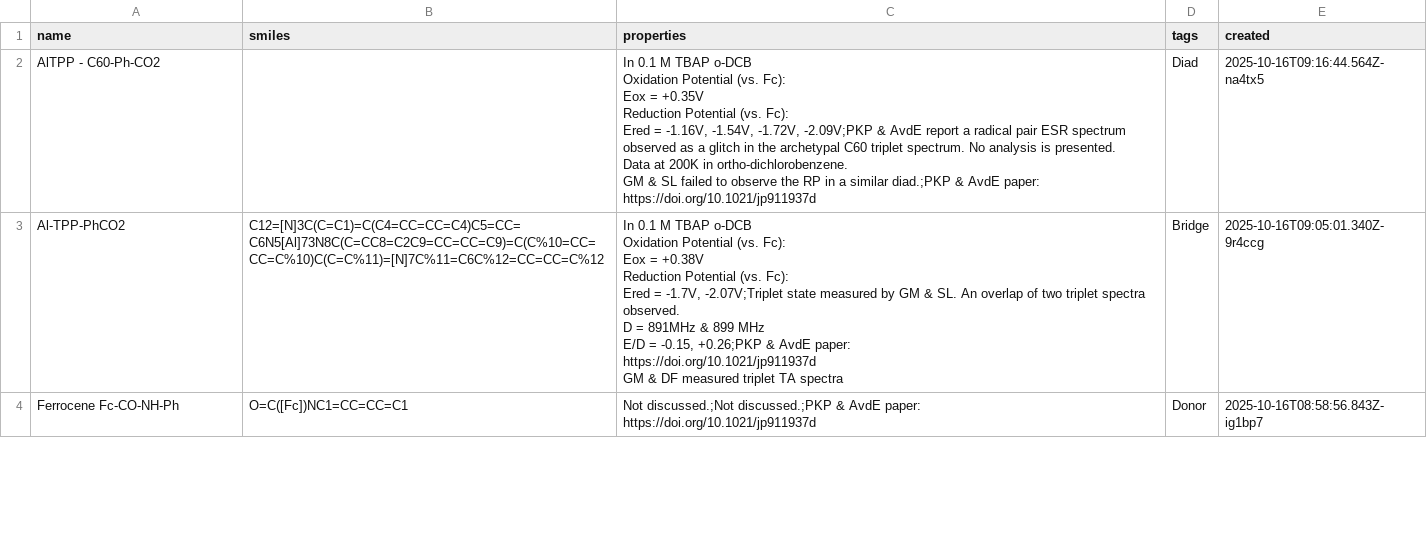
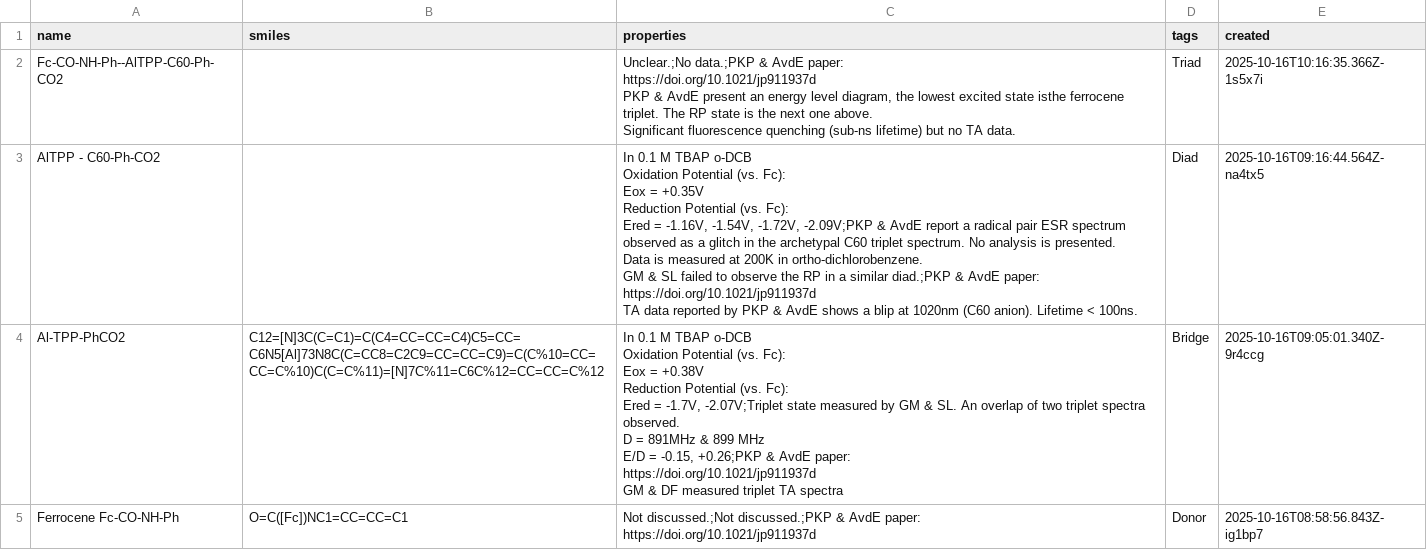
Before and after one commit to moisegabriel/MolecularCompasses, a CSV file: triads_db.csv, drawn as a sheet; only a part is shown.

Commit message:
Update triads_db.csv

```diff
--- a/triads_db.csv
+++ b/triads_db.csv
@@ -1,11 +1,19 @@
 "name","smiles","properties","tags","created"
-"AlTPP - C60-Ph-CO2","","In 0.1 M TBAP o-DCB
-Oxidation Potential (vs. Fc):
-Eox = +0.35V
-Reduction Potential (vs. Fc):
-Ered =  -1.16V, -1.54V, -1.72V, -2.09V;PKP & AvdE report a radical pair ESR spectrum observed as a glitch in the archetypal C60 triplet spectrum. No analysis is presented.
-Data at 200K in ortho-dichlorobenzene.
-
-GM & SL failed to observe the RP in a similar diad.;PKP & AvdE paper:
-https://doi.org/10.1021/jp911937d","Diad","2025-10-16T09:16:44.564Z-na4tx5"
+"Fc-CO-NH-Ph--AlTPP-C60-Ph-CO2","","Unclear.;No data.;PKP & AvdE paper:
+https://doi.org/10.1021/jp911937d
+
+PKP & AvdE present an energy level diagram, the lowest excited state isthe ferrocene triplet. The RP state is the next one above.
+
+Significant fluorescence quenching (sub-ns lifetime) but no TA data.","Triad","2025-10-16T10:16:35.366Z-1s5x7i"
+"AlTPP - C60-Ph-CO2","","In 0.1 M TBAP o-DCB
+Oxidation Potential (vs. Fc):
+Eox = +0.35V
+Reduction Potential (vs. Fc):
+Ered =  -1.16V, -1.54V, -1.72V, -2.09V;PKP & AvdE report a radical pair ESR spectrum observed as a glitch in the archetypal C60 triplet spectrum. No analysis is presented.
+Data is measured at 200K in ortho-dichlorobenzene.
+
+GM & SL failed to observe the RP in a similar diad.;PKP & AvdE paper:
+https://doi.org/10.1021/jp911937d
+
+TA data reported by PKP & AvdE shows a blip at 1020nm (C60 anion). Lifetime < 100ns.","Diad","2025-10-16T09:16:44.564Z-na4tx5"
 "Al-TPP-PhCO2","C12=[N]3C(C=C1)=C(C4=CC=CC=C4)C5=CC=C6N5[Al]73N8C(C=CC8=C2C9=CC=CC=C9)=C(C%10=CC=CC=C%10)C(C=C%11)=[N]7C%11=C6C%12=CC=CC=C%12","In 0.1 M TBAP o-DCB
```
